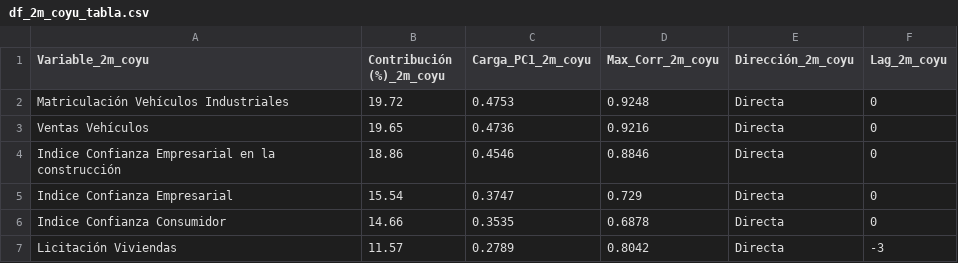
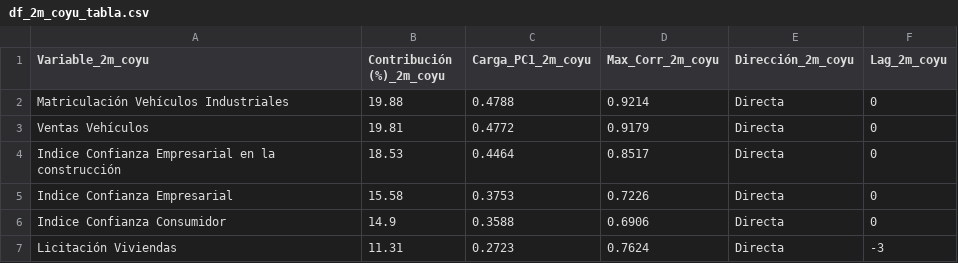
Before and after one commit to LuisaOGH/TFM_archivos, a CSV file: df_2m_coyu_tabla.csv, drawn as a sheet.

Commit message:
Actualizando df_2m_coyu_tabla.csv desde Colab

```diff
--- a/df_2m_coyu_tabla.csv
+++ b/df_2m_coyu_tabla.csv
@@ -1,7 +1,7 @@
 Variable_2m_coyu,Contribución (%)_2m_coyu,Carga_PC1_2m_coyu,Max_Corr_2m_coyu,Dirección_2m_coyu,Lag_2m_coyu
-Matriculación Vehículos Industriales,19.72,0.4753,0.9248,Directa,0
-Ventas Vehículos,19.65,0.4736,0.9216,Directa,0
-Indice Confianza Empresarial en la construcción,18.86,0.4546,0.8846,Directa,0
-Indice Confianza Empresarial,15.54,0.3747,0.729,Directa,0
-Indice Confianza Consumidor,14.66,0.3535,0.6878,Directa,0
-Licitación Viviendas,11.57,0.2789,0.8042,Directa,-3
+Matriculación Vehículos Industriales,19.88,0.4788,0.9214,Directa,0
+Ventas Vehículos,19.81,0.4772,0.9179,Directa,0
+Indice Confianza Empresarial en la construcción,18.53,0.4464,0.8517,Directa,0
+Indice Confianza Empresarial,15.58,0.3753,0.7226,Directa,0
+Indice Confianza Consumidor,14.9,0.3588,0.6906,Directa,0
+Licitación Viviendas,11.31,0.2723,0.7624,Directa,-3
```
